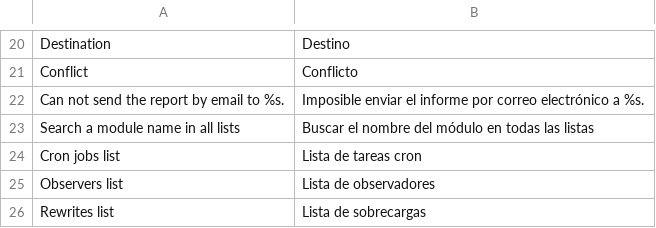
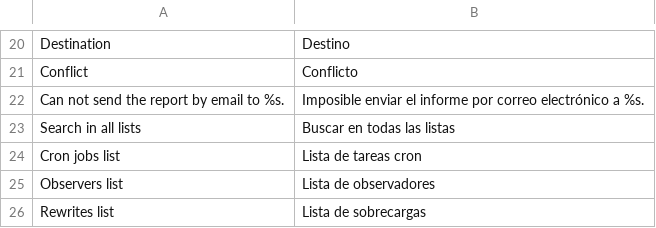
Before and after one commit to luigifab/openmage-modules, a CSV file: app/locale/es_AR/Luigifab_Modules.csv, drawn as a sheet; only a part is shown, gaps mark what is left out; removed rows and columns are numbered as before the commit, all else as after; the diff names each change by its address in the sheet, - before the commit and + after, or states it on an @@ line.

```diff
--- a/app/locale/es_AR/Luigifab_Modules.csv
+++ b/app/locale/es_AR/Luigifab_Modules.csv
-row 23: Search a module name in all lists | Buscar el nombre del módulo en todas las listas
+row 23: Search in all lists | Buscar en todas las listas
```
Also changed, not shown: app/locale/es_CL/Luigifab_Modules.csv, app/locale/es_CO/Luigifab_Modules.csv, 28 other files.
